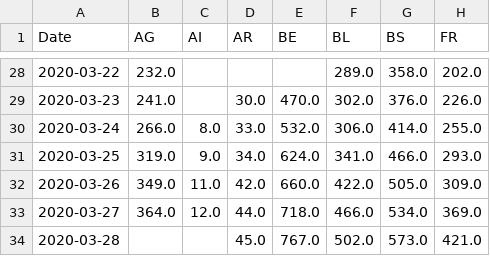
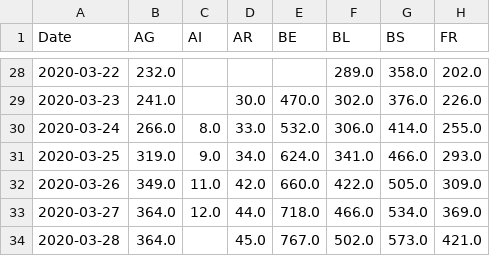
Before and after one commit to stat1x/covid19-cases-switzerland, a CSV file: covid19_cases_switzerland_openzh.csv, drawn as a sheet; only a part is shown, gaps mark what is left out; the diff names each change by its address in the sheet, - before the commit and + after, or states it on an @@ line.

```diff
--- a/covid19_cases_switzerland_openzh.csv
+++ b/covid19_cases_switzerland_openzh.csv
-B34 (AG): (empty)
+B34 (AG): 364.0
```
Also changed, not shown: covid19_fatalities_switzerland_openzh.csv, covid19_hospitalized_switzerland_openzh.csv, 3 other files.
